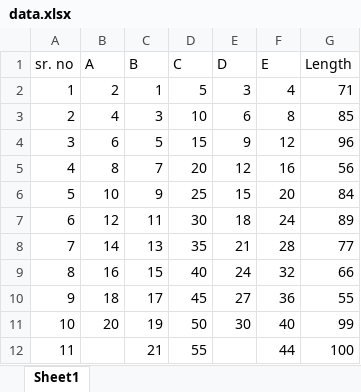
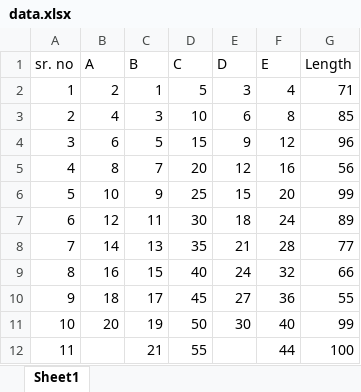
Before and after one commit to aaditya-712/Python-Adv-Tutedude, an Excel workbook: 10_Data_Analysis/CONTENT FILES/data.xlsx, sheet Sheet1, drawn as a sheet; values as stored, in another font and other column widths than the file's, no borders; the diff names each change by its address in the sheet, - before the commit and + after, or states it on an @@ line.

```diff
--- a/10_Data_Analysis/CONTENT FILES/data.xlsx (sheet Sheet1)
+++ b/10_Data_Analysis/CONTENT FILES/data.xlsx (sheet Sheet1)
-G6 (Length): 84
+G6 (Length): 99
```
Also changed, not shown: 5 other files.
